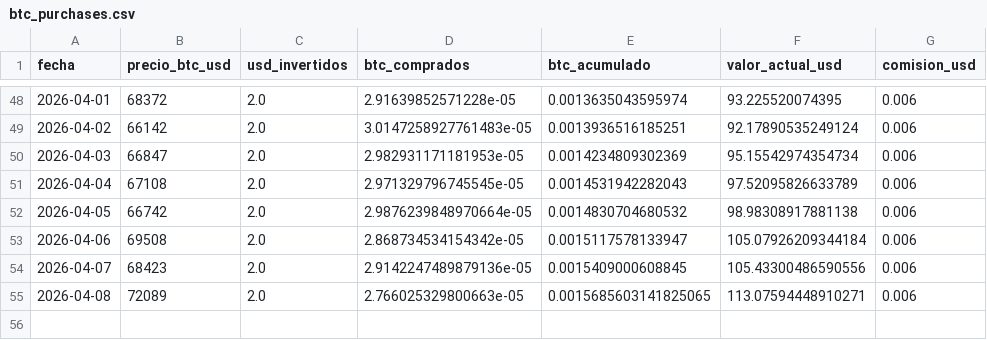
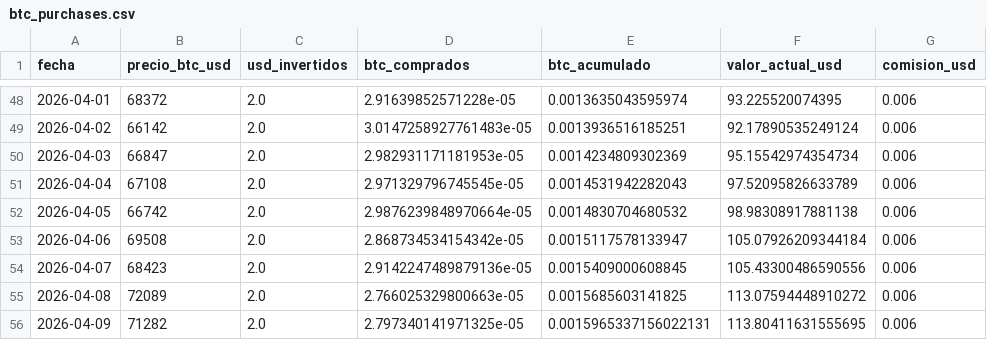
Before and after one commit to diodice-it/btc-dca-tracker, a CSV file: data/btc_purchases.csv, drawn as a sheet; only a part is shown, gaps mark what is left out.

```diff
--- a/data/btc_purchases.csv
+++ b/data/btc_purchases.csv
@@ -54,2 +54,3 @@ fecha,precio_btc_usd,usd_invertidos,btc_comprados,btc_acumulado,valor_actual_usd
 2026-04-07,68423,2.0,2.9142247489879136e-05,0.0015409000608845,105.43300486590556,0.006
-2026-04-08,72089,2.0,2.766025329800663e-05,0.0015685603141825065,113.07594448910271,0.006
+2026-04-08,72089,2.0,2.766025329800663e-05,0.0015685603141825,113.07594448910272,0.006
+2026-04-09,71282,2.0,2.797340141971325e-05,0.0015965337156022131,113.80411631555695,0.006
```
Also changed, not shown: 1 other file.
